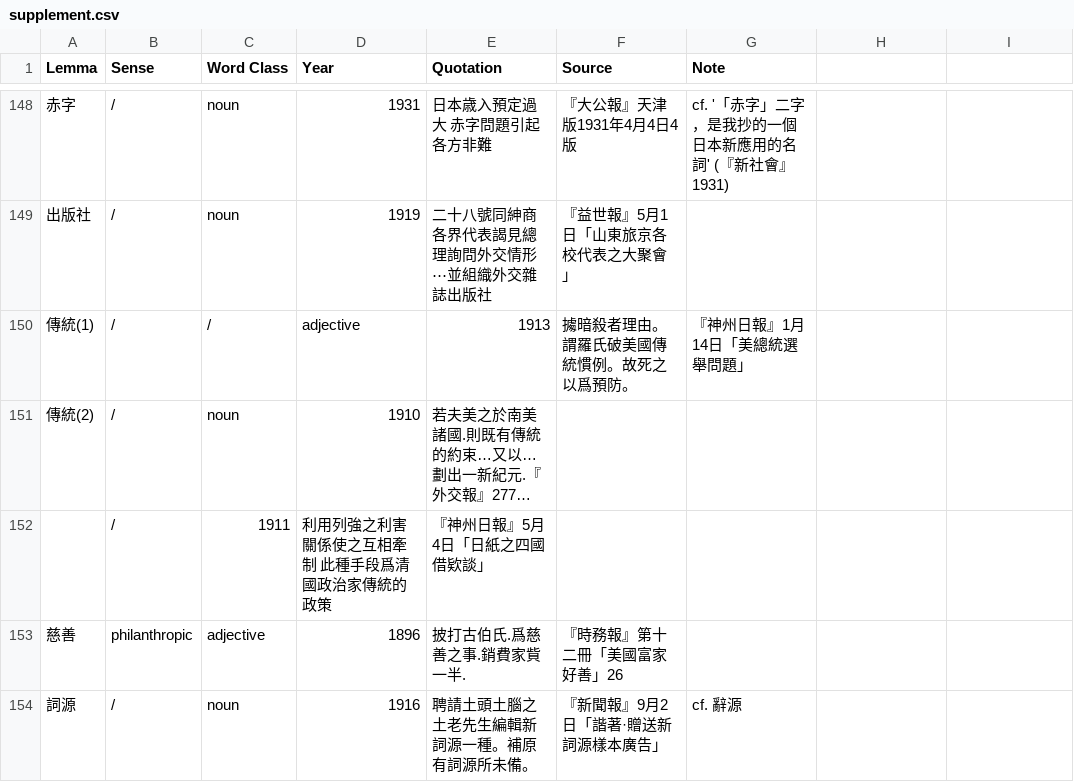
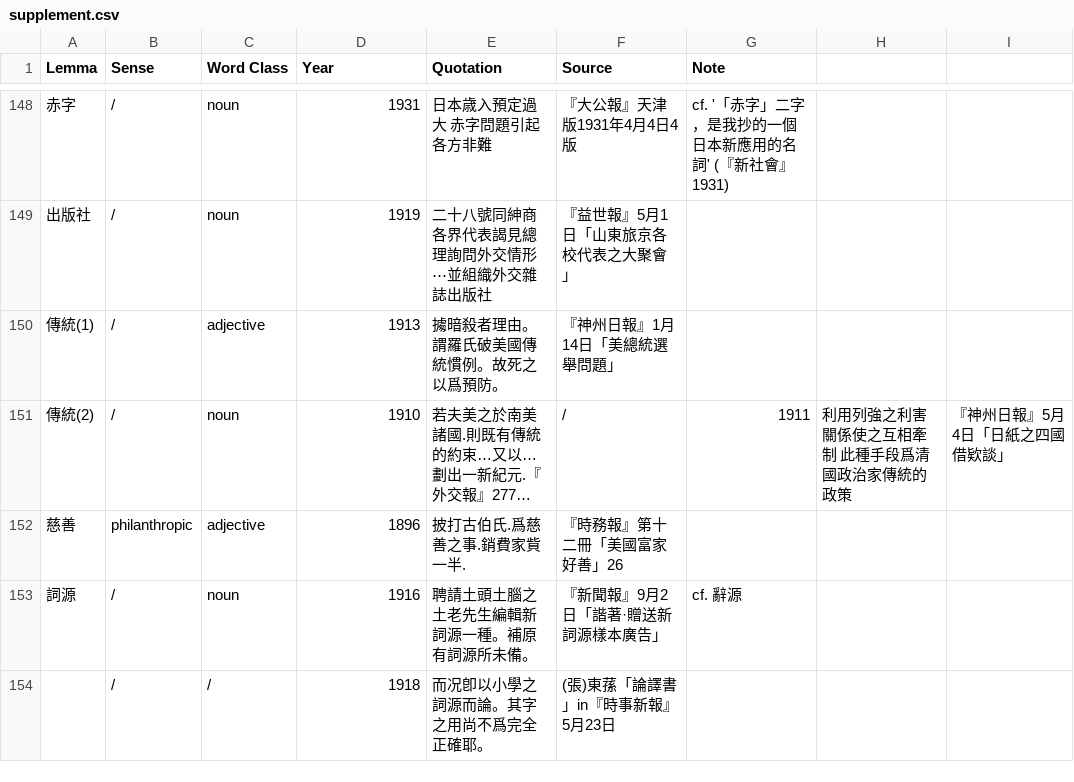
Before and after one commit to t18d/HuangSupplement, a CSV file: supplement.csv, drawn as a sheet; only a part is shown, gaps mark what is left out; the shorter side is filled out with more unchanged rows; long unchanged cells end in …; the diff names each change by its address in the sheet, - before the commit and + after, or states it on an @@ line.

Commit message:
Edit formatting

```diff
--- a/supplement.csv
+++ b/supplement.csv
-C150 (Word Class): /
+C150 (Word Class): adjective
-D150 (Year): adjective
+D150 (Year): 1913
-E150 (Quotation): 1913
+E150 (Quotation): 㩀暗殺者理由。謂羅氏破美國傳統慣例。故死之以爲預防。
-F150 (Source): 㩀暗殺者理由。謂羅氏破美國傳統慣例。故死之以爲預防。
+F150 (Source): 『神州日報』1月14日「美總統選舉問題」
-G150 (Note): 『神州日報』1月14日「美總統選舉問題」
+G150 (Note): (empty)
-F151 (Source): (empty)
+F151 (Source): /
-G151 (Note): (empty)
+G151 (Note): 1911
-H151: (empty)
+H151: 利用列強之利害關係使之互相牽制 此種手段爲清國政治家傳統的政策
-I151: (empty)
+I151: 『神州日報』5月4日「日紙之四國借欵談」
-row 152:  | / | 1911 | 利用列強之利害關係使之互相牽制 此種手段爲清國政治家傳統的政策 | 『神州日報』5月4日「日紙之四國借欵談」
```
